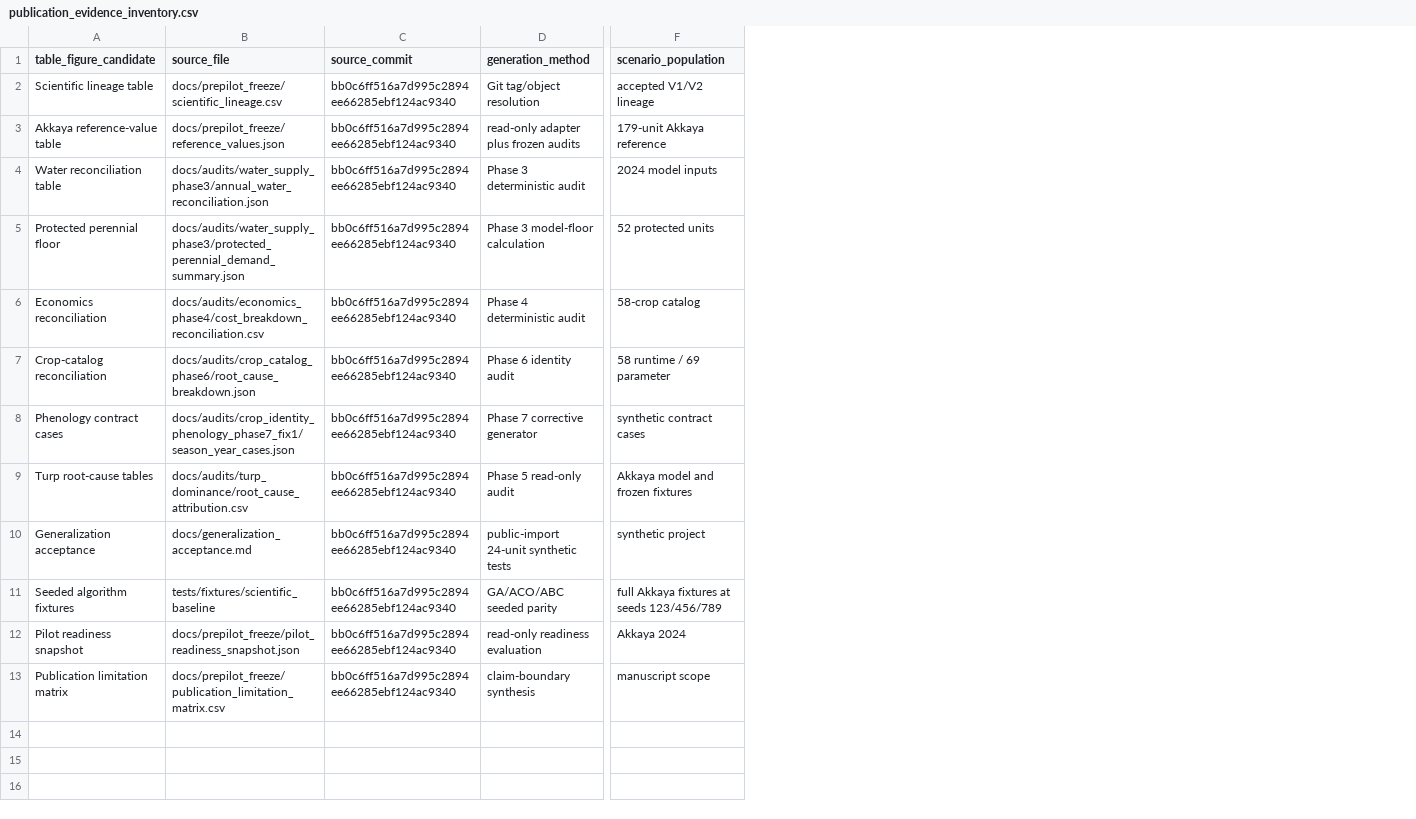
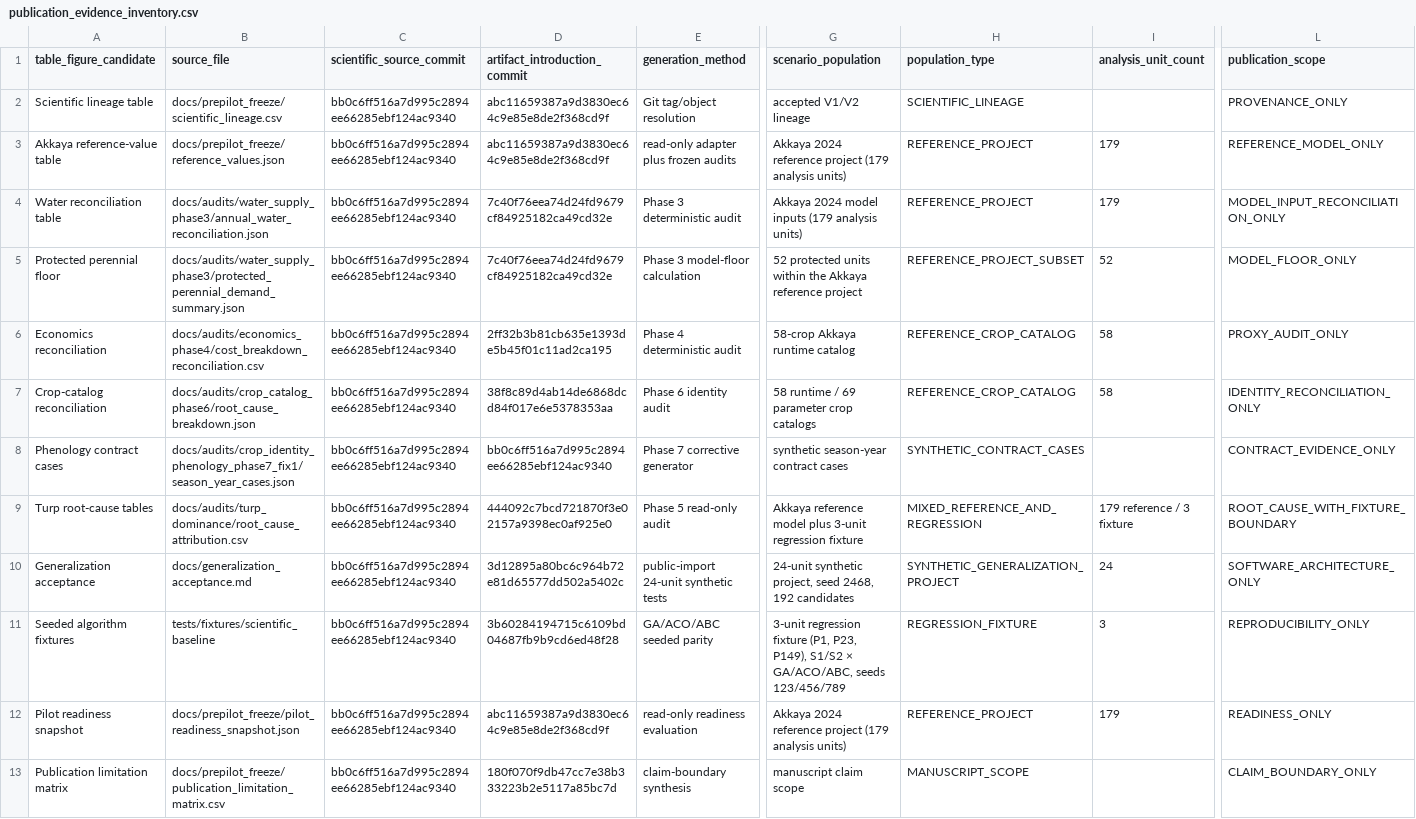
Before and after one commit to Bb339/akkaya-app, a CSV file: docs/prepilot_freeze/publication_evidence_inventory.csv, drawn as a sheet; only a part is shown, gaps mark what is left out; addresses are those after the commit; the diff names each change by its address in the sheet, - before the commit and + after, or states it on an @@ line.

Commit message:
docs(freeze): regenerate corrected evidence package

```diff
--- a/docs/prepilot_freeze/publication_evidence_inventory.csv
+++ b/docs/prepilot_freeze/publication_evidence_inventory.csv
+column D (artifact_introduction_commit), rows 2-13: abc11659387a9d3830ec64c9e85e8de2f368cd9f | abc11659387a9d3830ec64c9e85e8de2f368cd9f | 7c40f76eea74d24fd9679cf84925182ca49cd32e | 7c40f76eea74d24fd9679cf84925182ca49cd32e | 2ff32b3b81cb635e1393de5b45f01c11ad2ca195 | 38f8c89d4ab14de6868dcd84f017e6e5378353aa | bb0c6ff516a7d995c2894ee66285ebf124ac9340 | 444092c7bcd721870f3e02157a9398ec0af925e0 | 3d12895a80bc6c964b72e81d65577dd502a5402c | 3b60284194715c6109bd04687fb9b9cd6ed48f28 | abc11659387a9d3830ec64c9e85e8de2f368cd9f | 180f070f9db47cc7e38b333223b2e5117a85bc7d
+column H (population_type), rows 2-13: SCIENTIFIC_LINEAGE | REFERENCE_PROJECT | REFERENCE_PROJECT | REFERENCE_PROJECT_SUBSET | REFERENCE_CROP_CATALOG | REFERENCE_CROP_CATALOG | SYNTHETIC_CONTRACT_CASES | MIXED_REFERENCE_AND_REGRESSION | SYNTHETIC_GENERALIZATION_PROJECT | REGRESSION_FIXTURE | REFERENCE_PROJECT | MANUSCRIPT_SCOPE
+column I (analysis_unit_count), rows 3-12: 179 | 179 | 52 | 58 | 58 |  | 179 reference / 3 fixture | 24 | 3 | 179
+column L (publication_scope), rows 2-13: PROVENANCE_ONLY | REFERENCE_MODEL_ONLY | MODEL_INPUT_RECONCILIATION_ONLY | MODEL_FLOOR_ONLY | PROXY_AUDIT_ONLY | IDENTITY_RECONCILIATION_ONLY | CONTRACT_EVIDENCE_ONLY | ROOT_CAUSE_WITH_FIXTURE_BOUNDARY | SOFTWARE_ARCHITECTURE_ONLY | REPRODUCIBILITY_ONLY | READINESS_ONLY | CLAIM_BOUNDARY_ONLY
-C1: source_commit
+C1: scientific_source_commit
-G3 (scenario_population): 179-unit Akkaya reference
+G3 (scenario_population): Akkaya 2024 reference project (179 analysis units)
-G4 (scenario_population): 2024 model inputs
+G4 (scenario_population): Akkaya 2024 model inputs (179 analysis units)
-G5 (scenario_population): 52 protected units
+G5 (scenario_population): 52 protected units within the Akkaya reference project
-G6 (scenario_population): 58-crop catalog
+G6 (scenario_population): 58-crop Akkaya runtime catalog
-G7 (scenario_population): 58 runtime / 69 parameter
+G7 (scenario_population): 58 runtime / 69 parameter crop catalogs
-G8 (scenario_population): synthetic contract cases
+G8 (scenario_population): synthetic season-year contract cases
-G9 (scenario_population): Akkaya model and frozen fixtures
+G9 (scenario_population): Akkaya reference model plus 3-unit regression fixture
-G10 (scenario_population): synthetic project
+G10 (scenario_population): 24-unit synthetic project, seed 2468, 192 candidates
-G11 (scenario_population): full Akkaya fixtures at seeds 123/456/789
+G11 (scenario_population): 3-unit regression fixture (P1, P23, P149), S1/S2 × GA/ACO/ABC, seeds 123/456/789
-G12 (scenario_population): Akkaya 2024
+G12 (scenario_population): Akkaya 2024 reference project (179 analysis units)
-G13 (scenario_population): manuscript scope
+G13 (scenario_population): manuscript claim scope
```
Also changed, not shown: 3 other files.
